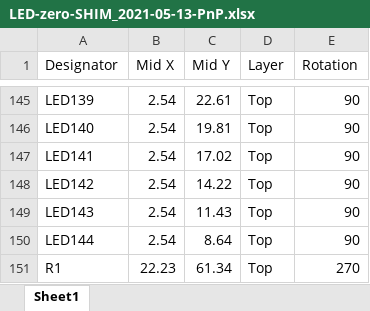
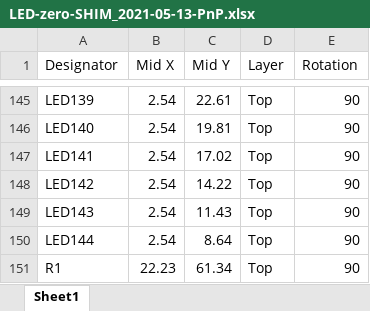
Before and after one commit to red-scorp/LED-SHIM, an Excel workbook: cam/LED-zero-SHIM_2021-05-13-PnP.xlsx, sheet Sheet1, drawn as a sheet; only a part is shown, gaps mark what is left out; values as stored, in another font and other column widths than the file's, no borders; table styles not drawn; the diff names each change by its address in the sheet, - before the commit and + after, or states it on an @@ line.

Commit message:
changed R1 rotation

```diff
--- a/cam/LED-zero-SHIM_2021-05-13-PnP.xlsx (sheet Sheet1)
+++ b/cam/LED-zero-SHIM_2021-05-13-PnP.xlsx (sheet Sheet1)
-E151 (Rotation): 270
+E151 (Rotation): 90
```
